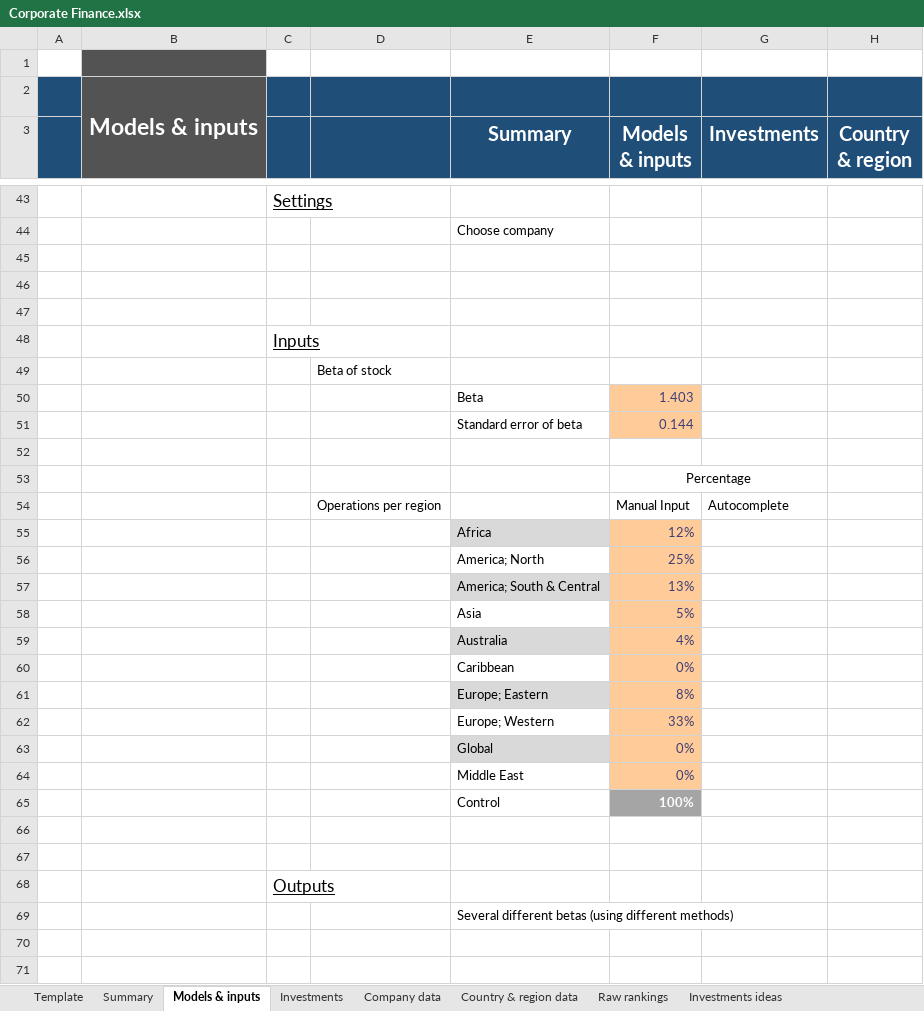
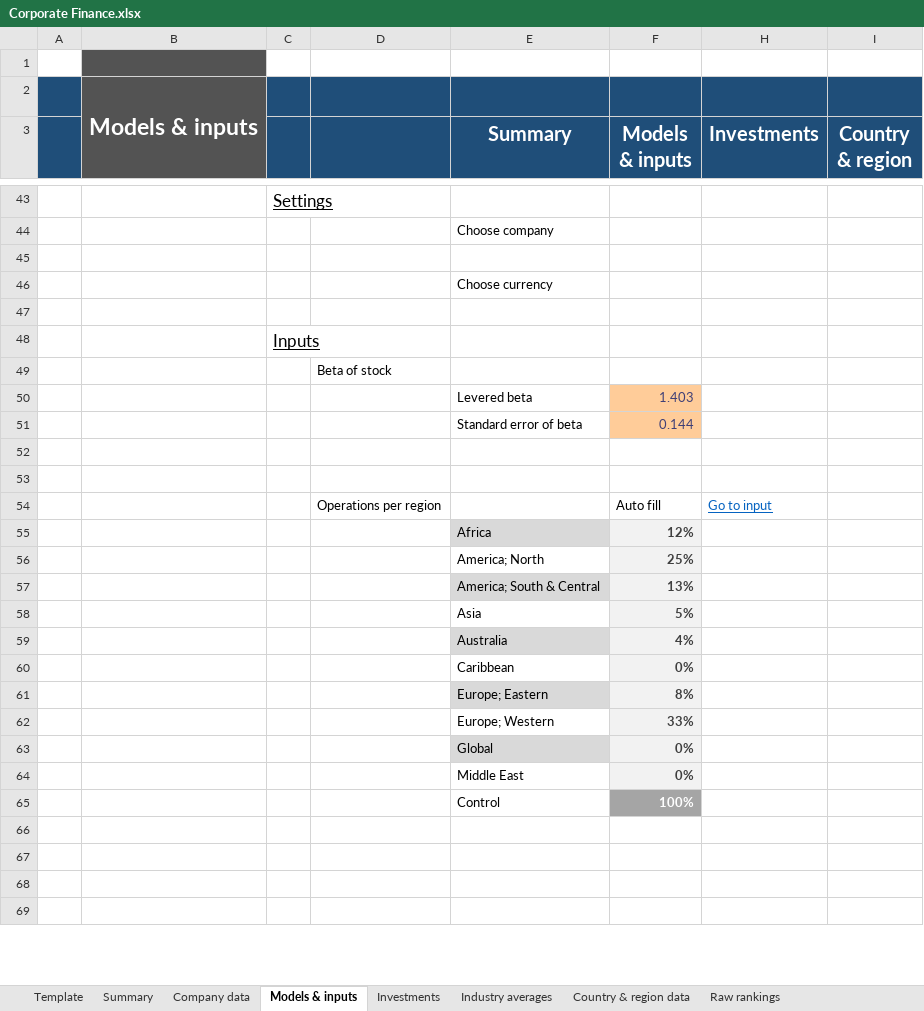
Before and after one commit to TobiasGenborg/Xcedo, an Excel workbook: Corporate Finance.xlsx, sheet Models & inputs, drawn as a sheet; only a part is shown, gaps mark what is left out; values as stored, in another font and other column widths than the file's, no borders; charts and pictures not drawn; removed rows and columns are numbered as before the commit, all else as after; the diff covers the shown part only; the diff names each change by its address in the sheet, - before the commit and + after, or states it on an @@ line.

Commit message:
Added industry averages and restructured the input sheet.

```diff
--- a/Corporate Finance.xlsx (sheet Models & inputs)
+++ b/Corporate Finance.xlsx (sheet Models & inputs)
-sheet tab: Investments ideas
+sheet tab: Industry averages
@@ sheet tab order changed: Template | Summary | Company data | Models & inputs | Investments | Industry averages | Country & region data | Raw rankings @@
-E46 (Summary): (empty)
+E46 (Summary): Choose currency
-E50 (Summary): Beta
+E50 (Summary): Levered beta
-F53 (Models & inputs): Percentage
+F53 (Models & inputs): (empty)
-F53:G53 merged
-row 54:  |  |  | Operations per region |  | Manual Input | Autocomplete
+row 54:  |  |  | Operations per region |  | Auto fill | Go to input
@@ F55:F64 fill: #FFCC99 → #F2F2F2, bold: off → on, text colour: #3F3F76 → #3F3F3F @@
@@ row 68 moved to row 76: Outputs @@
-row 69:  |  |  |  | Several different betas (using different methods)
```
Also changed, not shown: 9 added rows elsewhere in this sheet, sheet Input data & validation, sheet Country & region data, sheet Company data, sheet Investments, formulas that keep their value, hidden cells, charts or pictures.
